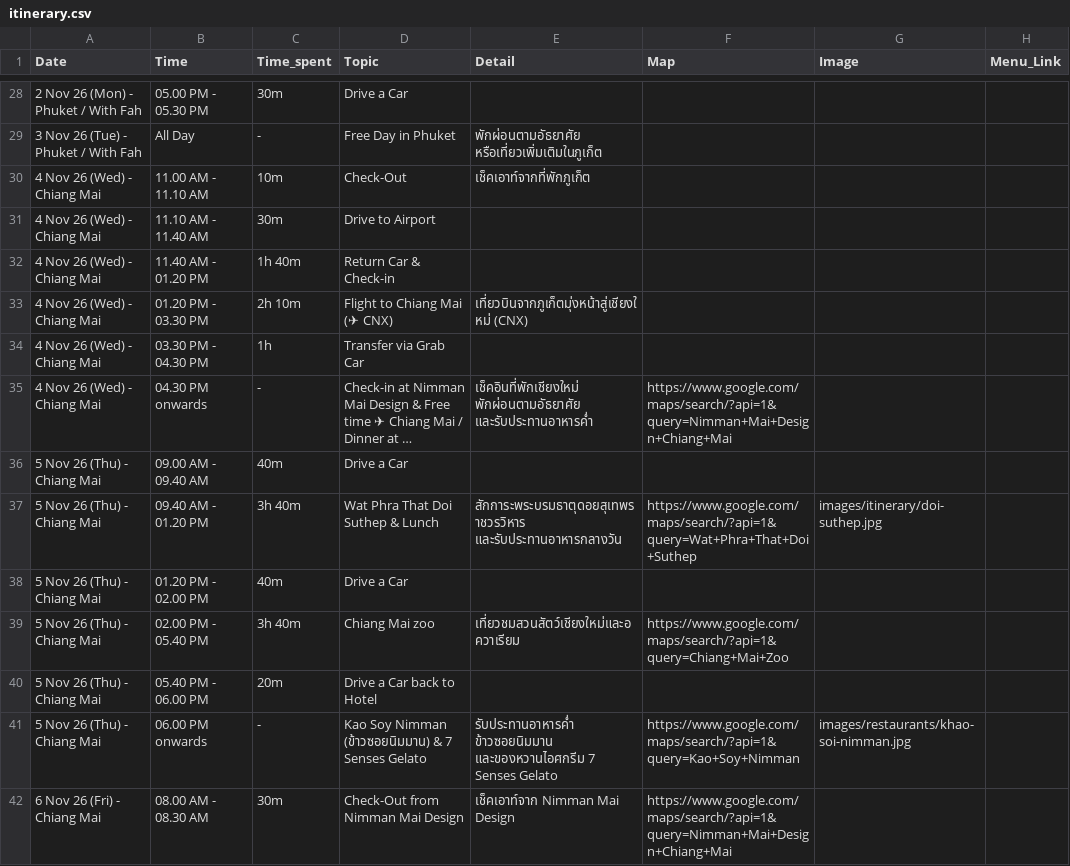
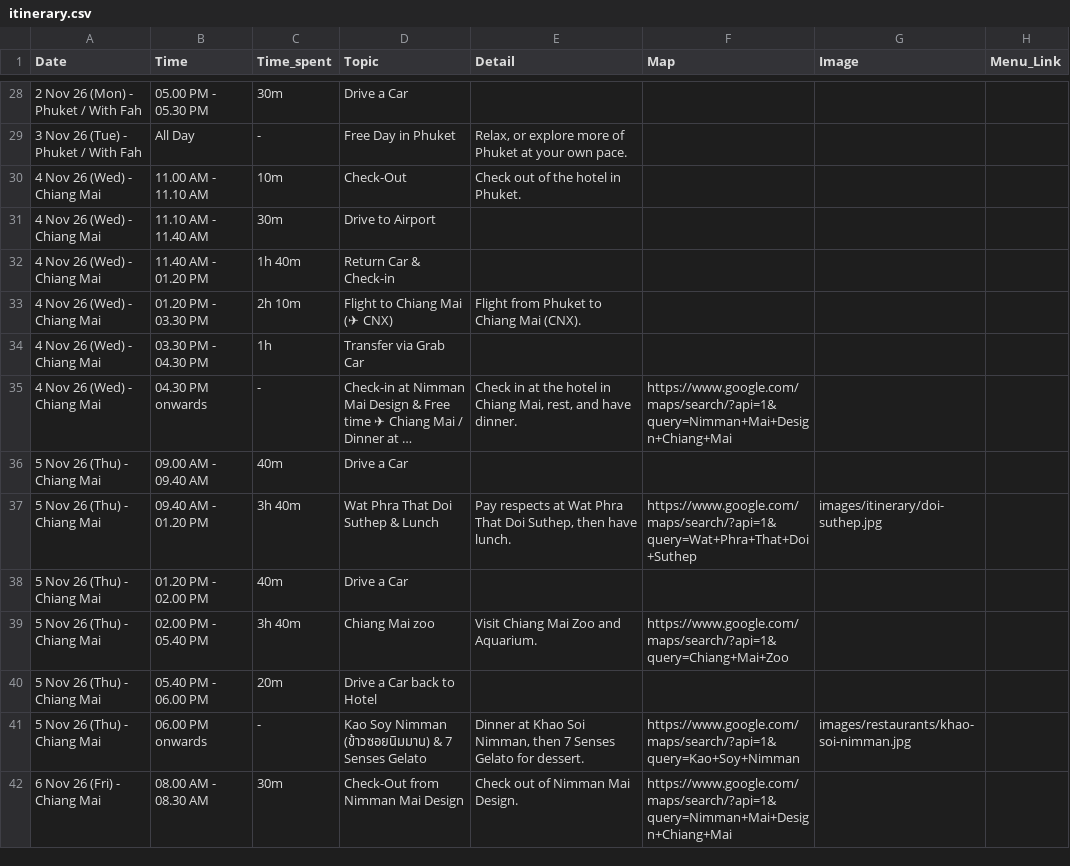
Before and after one commit to asamaliammukda-ux/thailand2026, a CSV file: data/itinerary.csv, drawn as a sheet; only a part is shown, gaps mark what is left out; the diff covers the shown part only; the diff names each change by its address in the sheet, - before the commit and + after, or states it on an @@ line.

```diff
--- a/data/itinerary.csv
+++ b/data/itinerary.csv
-E29 (Detail): พักผ่อนตามอัธยาศัย หรือเที่ยวเพิ่มเติมในภูเก็ต
+E29 (Detail): Relax, or explore more of Phuket at your own pace.
-E30 (Detail): เช็คเอาท์จากที่พักภูเก็ต
+E30 (Detail): Check out of the hotel in Phuket.
-E33 (Detail): เที่ยวบินจากภูเก็ตมุ่งหน้าสู่เชียงใหม่ (CNX)
+E33 (Detail): Flight from Phuket to Chiang Mai (CNX).
-E35 (Detail): เช็คอินที่พักเชียงใหม่ พักผ่อนตามอัธยาศัย และรับประทานอาหารค่ำ
+E35 (Detail): Check in at the hotel in Chiang Mai, rest, and have dinner.
-E37 (Detail): สักการะพระบรมธาตุดอยสุเทพราชวรวิหาร และรับประทานอาหารกลางวัน
+E37 (Detail): Pay respects at Wat Phra That Doi Suthep, then have lunch.
-E39 (Detail): เที่ยวชมสวนสัตว์เชียงใหม่และอควาเรียม
+E39 (Detail): Visit Chiang Mai Zoo and Aquarium.
-E41 (Detail): รับประทานอาหารค่ำ ข้าวซอยนิมมาน และของหวานไอศกรีม 7 Senses Gelato
+E41 (Detail): Dinner at Khao Soi Nimman, then 7 Senses Gelato for dessert.
-E42 (Detail): เช็คเอาท์จาก Nimman Mai Design
+E42 (Detail): Check out of Nimman Mai Design.
```
Also changed, not shown: 58 edited cells elsewhere in this file, data/budget.csv, data/restaurants.csv, 4 other files.
